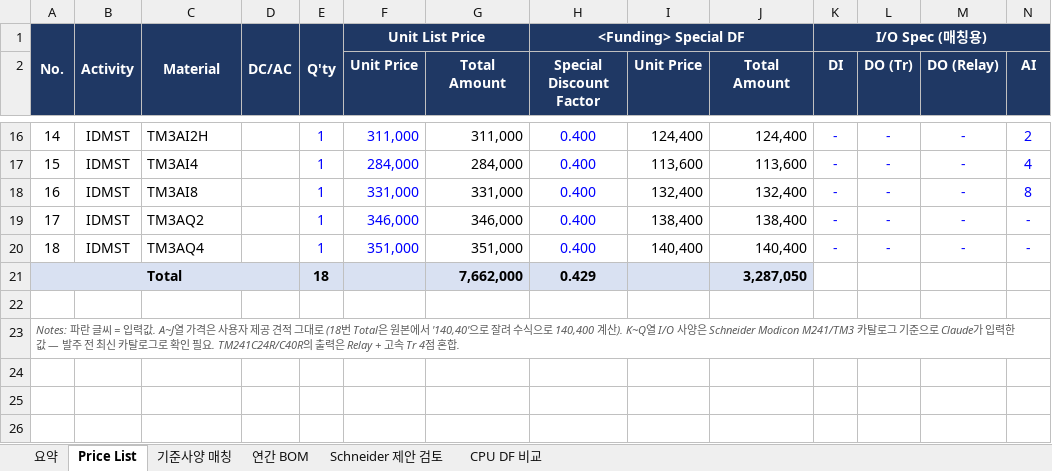
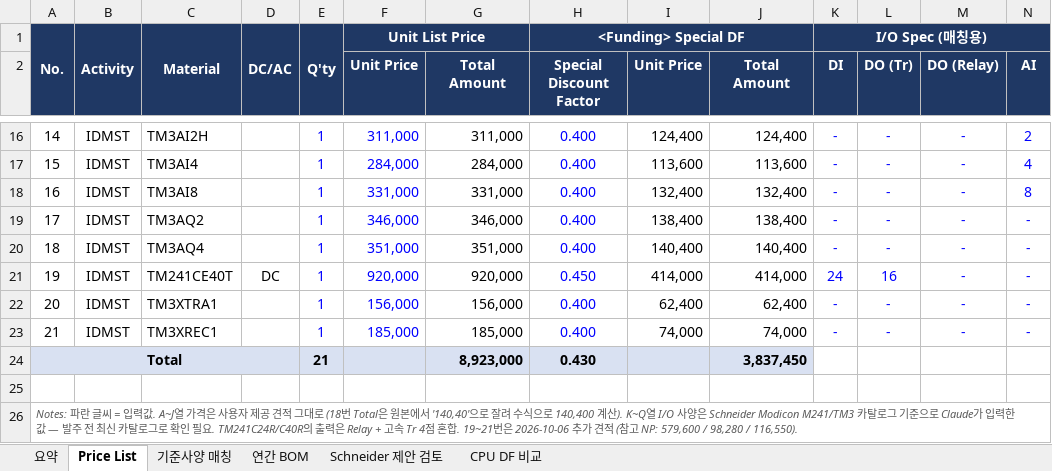
Before and after one commit to bmk3037/New-Project, an Excel workbook: IDMST_Price_List.xlsx, sheet Price List, drawn as a sheet; only a part is shown, gaps mark what is left out; values as stored, in another font and other column widths than the file's, no borders; removed rows and columns are numbered as before the commit, all else as after; rows hold the shown columns only; the diff names each change by its address in the sheet, - before the commit and + after, or states it on an @@ line.

```diff
--- a/IDMST_Price_List.xlsx (sheet Price List)
+++ b/IDMST_Price_List.xlsx (sheet Price List)
-row 21: Total |  |  |  | 18 |  | 7,662,000 | 0.429 |  | 3,287,050
+row 21: 19 | IDMST | TM241CE40T | DC | 1 | 920,000 | 920,000 | 0.450 | 414,000 | 414,000 | 24 | 16 | - | -
+row 22: 20 | IDMST | TM3XTRA1 |  | 1 | 156,000 | 156,000 | 0.400 | 62,400 | 62,400 | - | - | - | -
+row 23: 21 | IDMST | TM3XREC1 |  | 1 | 185,000 | 185,000 | 0.400 | 74,000 | 74,000 | - | - | - | -
+row 24: Total |  |  |  | 21 |  | 8,923,000 | 0.430 |  | 3,837,450
@@ column A renumbered from row 26 down @@
```
Also changed, not shown: sheet 연간 BOM, sheet Schneider 제안 검토, formulas that keep their value.
